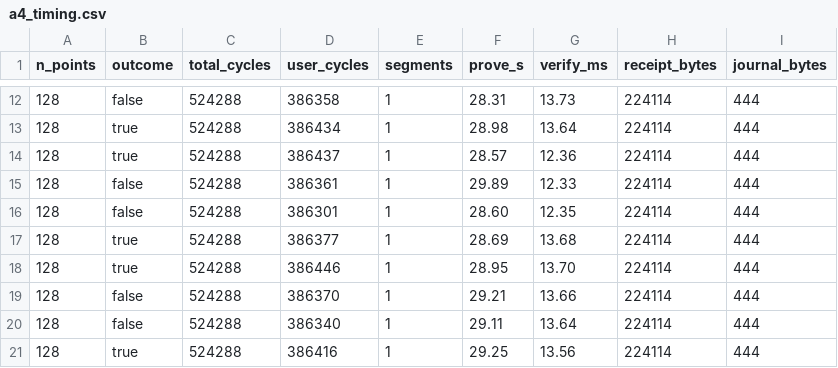
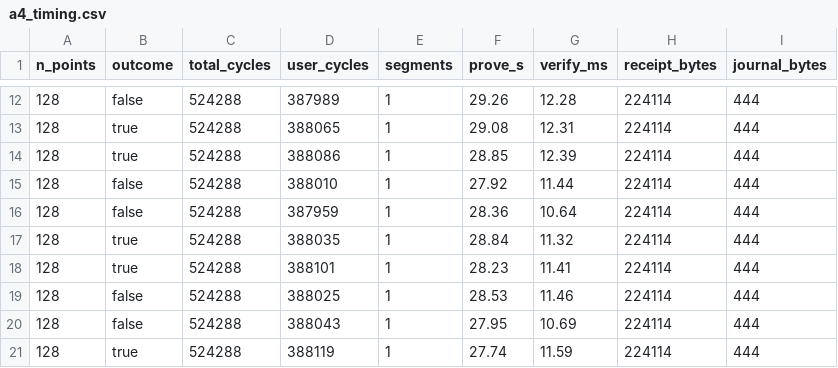
Before and after one commit to TienNguyen3711/Privacy-Preserving-Verification-of-Ordered-Spatio-Temporal-Mobility-Policies, a CSV file: results/a4_timing.csv, drawn as a sheet; only a part is shown, gaps mark what is left out; the diff covers the shown part only.

```diff
--- a/results/a4_timing.csv
+++ b/results/a4_timing.csv
@@ -12,10 +12,10 @@ n_points,outcome,total_cycles,user_cycles,segments,prove_s,verify_ms,receipt_byt
-128,false,524288,386358,1,28.31,13.73,224114,444
-128,true,524288,386434,1,28.98,13.64,224114,444
-128,true,524288,386437,1,28.57,12.36,224114,444
-128,false,524288,386361,1,29.89,12.33,224114,444
-128,false,524288,386301,1,28.60,12.35,224114,444
-128,true,524288,386377,1,28.69,13.68,224114,444
-128,true,524288,386446,1,28.95,13.70,224114,444
-128,false,524288,386370,1,29.21,13.66,224114,444
-128,false,524288,386340,1,29.11,13.64,224114,444
-128,true,524288,386416,1,29.25,13.56,224114,444
+128,false,524288,387989,1,29.26,12.28,224114,444
+128,true,524288,388065,1,29.08,12.31,224114,444
+128,true,524288,388086,1,28.85,12.39,224114,444
+128,false,524288,388010,1,27.92,11.44,224114,444
+128,false,524288,387959,1,28.36,10.64,224114,444
+128,true,524288,388035,1,28.84,11.32,224114,444
+128,true,524288,388101,1,28.23,11.41,224114,444
+128,false,524288,388025,1,28.53,11.46,224114,444
+128,false,524288,388043,1,27.95,10.69,224114,444
+128,true,524288,388119,1,27.74,11.59,224114,444
```
Also changed, not shown: 42 edited cells elsewhere in this file, results/n4_linkability.csv, results/n4_linkability_breakdown.csv, 9 other files.
